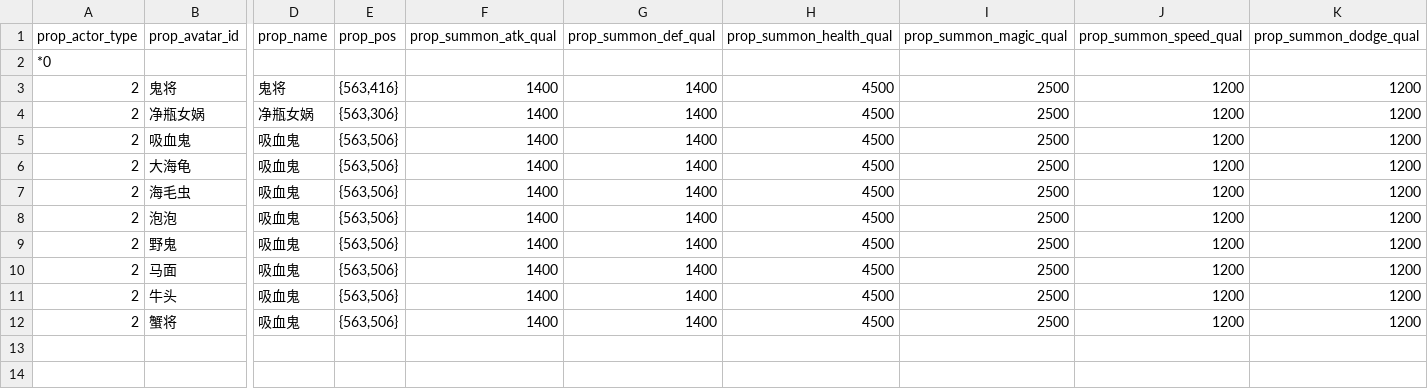
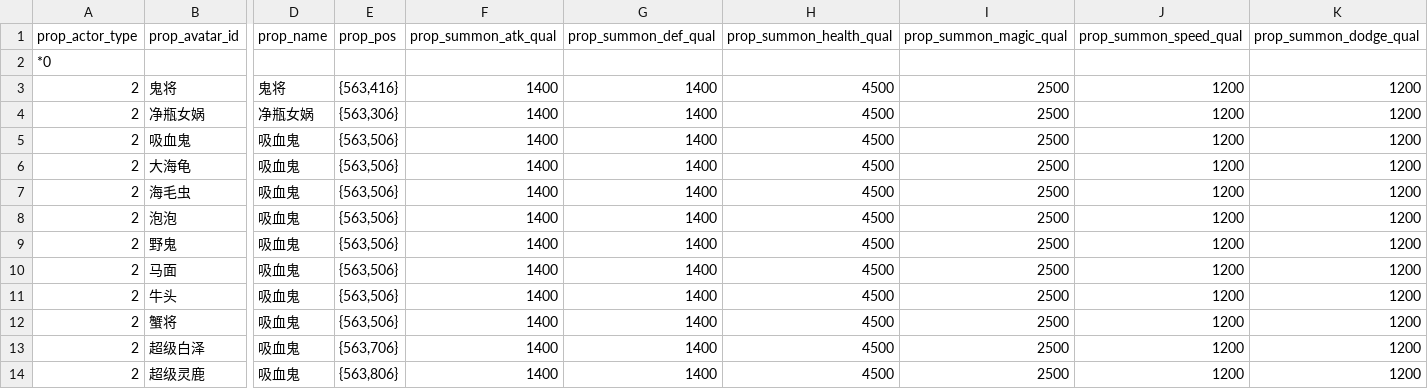
Before and after one commit to 752000niuniu/CXEngine, a TSV file: res/tables/npc.tsv, drawn as a sheet; only a part is shown, gaps mark what is left out; rows hold the shown columns only; the diff names each change by its address in the sheet, - before the commit and + after, or states it on an @@ line.

```diff
--- a/res/tables/npc.tsv
+++ b/res/tables/npc.tsv
+row 13: 2 | 超级白泽 | 吸血鬼 | {563,706} | 1400 | 1400 | 4500 | 2500 | 1200 | 1200
+row 14: 2 | 超级灵鹿 | 吸血鬼 | {563,806} | 1400 | 1400 | 4500 | 2500 | 1200 | 1200
```
Also changed, not shown: res/tables/actor_template.tsv, 6 other files.
